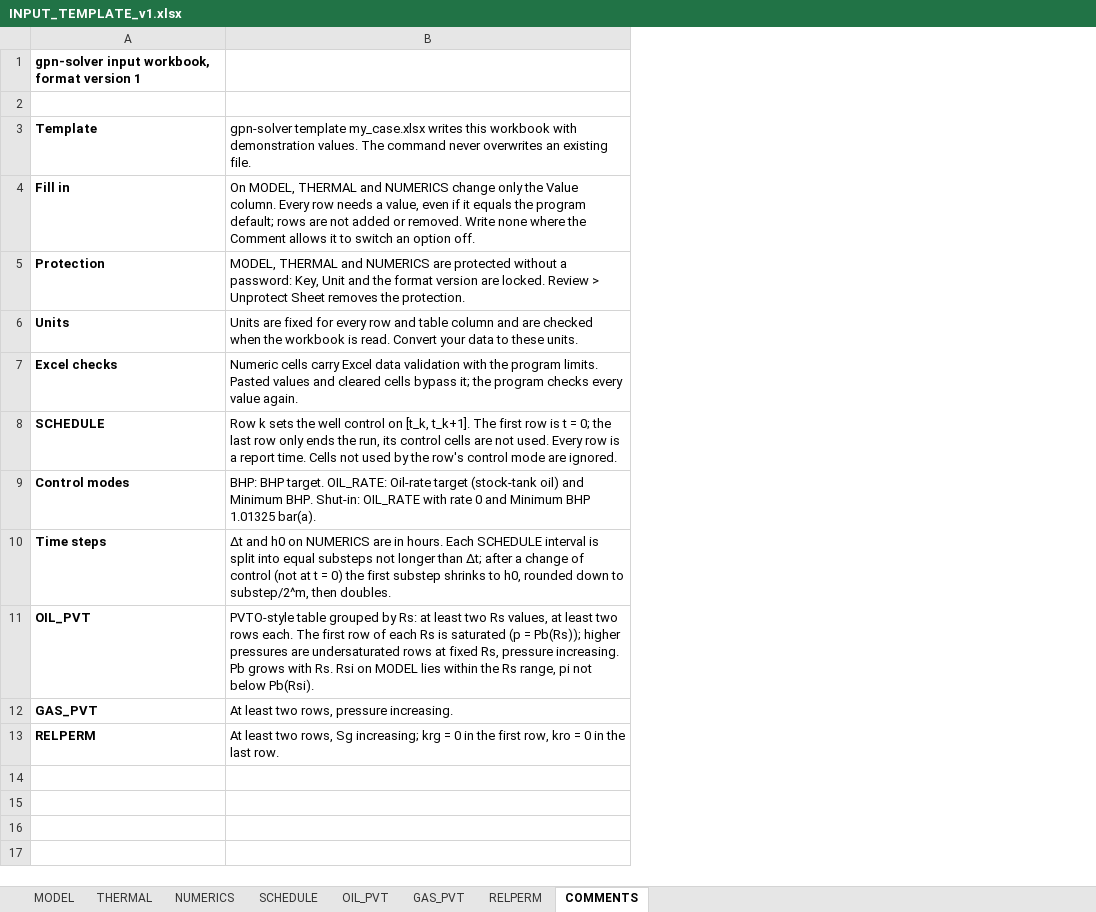
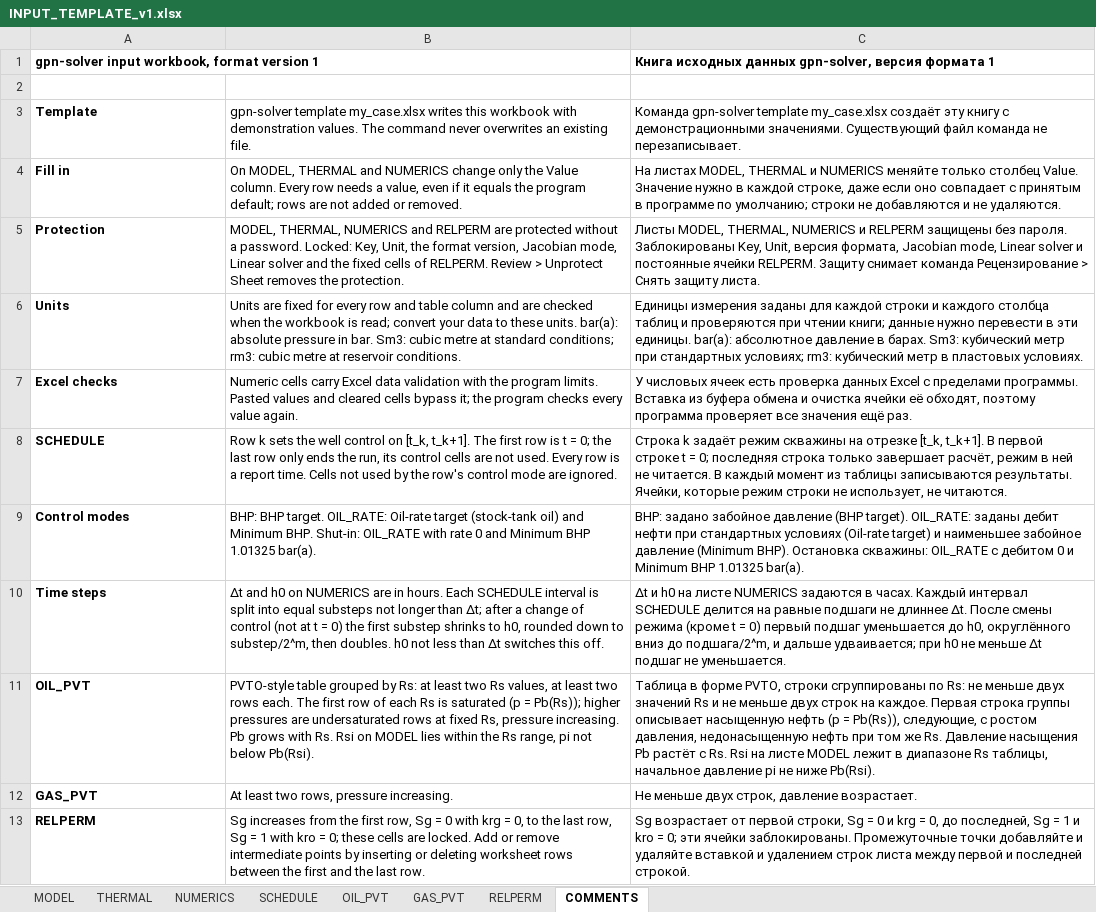
Before and after one commit to ArturSalamatin/Oil_Gas, an Excel workbook: numerical_solver/configs/INPUT_TEMPLATE_v1.xlsx, sheet COMMENTS, drawn as a sheet; values as stored, in another font and other column widths than the file's, no borders; the diff names each change by its address in the sheet, - before the commit and + after, or states it on an @@ line.

Commit message:
feat: FEAT-033 — книга без none, постоянные jacobian_mode и linear_solver, комментарии по-русски, обязательные строки RELPERM

```diff
--- a/numerical_solver/configs/INPUT_TEMPLATE_v1.xlsx (sheet COMMENTS)
+++ b/numerical_solver/configs/INPUT_TEMPLATE_v1.xlsx (sheet COMMENTS)
+column C, rows 1-13: Книга исходных данных gpn-solver, версия формата 1 |  | Команда gpn-solver template my_case.xlsx создаёт эту книгу с демонстрационными значениями. Существующий файл команда не перезаписывает. | На листах MODEL, THERMAL и NUMERICS меняйте только столбец Value. Значение нужно в каждой строке, даже если оно совпадает с принятым в программе по умолчанию; строки не добавляются и не удаляются. | Листы MODEL, THERMAL, NUMERICS и RELPERM защищены без пароля. Заблокированы Key, Unit, версия формата, Jacobian mode, Linear solver и постоянные ячейки RELPERM. Защиту снимает команда Рецензирование > Снять защиту листа. | Единицы измерения заданы для каждой строки и каждого столбца таблиц и проверяются при чтении книги; данные нужно перевести в эти единицы. bar(a): абсолютное давление в барах. Sm3: кубический метр при стандартных условиях; rm3: кубический метр в пластовых условиях. | У числовых ячеек есть проверка данных Excel с пределами программы. Вставка из буфера обмена и очистка ячейки её обходят, поэтому программа проверяет все значения ещё раз. | Строка k задаёт режим скважины на отрезке [t_k, t_k+1]. В первой строке t = 0; последняя строка только завершает расчёт, режим в ней не читается. В каждый момент из таблицы записываются результаты. Ячейки, которые режим строки не использует, не читаются. | BHP: задано забойное давление (BHP target). OIL_RATE: заданы дебит нефти при стандартных условиях (Oil-rate target) и наименьшее забойное давление (Minimum BHP). Остановка скважины: OIL_RATE с дебитом 0 и Minimum BHP 1.01325 bar(a). | Δt и h0 на листе NUMERICS задаются в часах. Каждый интервал SCHEDULE делится на равные подшаги не длиннее Δt. После смены режима (кроме t = 0) первый подшаг уменьшается до h0, округлённого вниз до подшага/2^m, и дальше удваивается; при h0 не меньше Δt подшаг не уменьшается. | Таблица в форме PVTO, строки сгруппированы по Rs: не меньше двух значений Rs и не меньше двух строк на каждое. Первая строка группы описывает насыщенную нефть (p = Pb(Rs)), следующие, с ростом давления, недонасыщенную нефть при том же Rs. Давление насыщения Pb растёт с Rs. Rsi на листе MODEL лежит в диапазоне Rs таблицы, начальное давление pi не ниже Pb(Rsi). | Не меньше двух строк, давление возрастает. | Sg возрастает от первой строки, Sg = 0 и krg = 0, до последней, Sg = 1 и kro = 0; эти ячейки заблокированы. Промежуточные точки добавляйте и удаляйте вставкой и удалением строк листа между первой и последней строкой.
-B4: …or removed. Write none where the Comment allows it to switch an option off.
+B4: …or removed.
-B5: MODEL, THERMAL and NUMERICS are protected without a password: Key, Unit and the format version are locked. Review >…
+B5: MODEL, THERMAL, NUMERICS and RELPERM are protected without a password. Locked: Key, Unit, the format version, Jacobian mode, Linear solver and the fixed cells of RELPERM. Review >…
-B6: …workbook is read. Convert your data to these units.
+B6: …workbook is read; convert your data to these units. bar(a): absolute pressure in bar. Sm3: cubic metre at standard conditions; rm3: cubic metre at reservoir conditions.
-B10: …then doubles.
+B10: …then doubles. h0 not less than Δt switches this off.
-B13: At least two rows, Sg increasing; krg = 0 in the first row, kro = 0 in the last…
+B13: Sg increases from the first row, Sg = 0 with krg = 0, to the last row, Sg = 1 with kro = 0; these cells are locked. Add or remove intermediate points by inserting or deleting worksheet rows between the first and the last…
```
Also changed, not shown: sheet NUMERICS, sheet MODEL, sheet THERMAL, sheet RELPERM, 5 other files.
